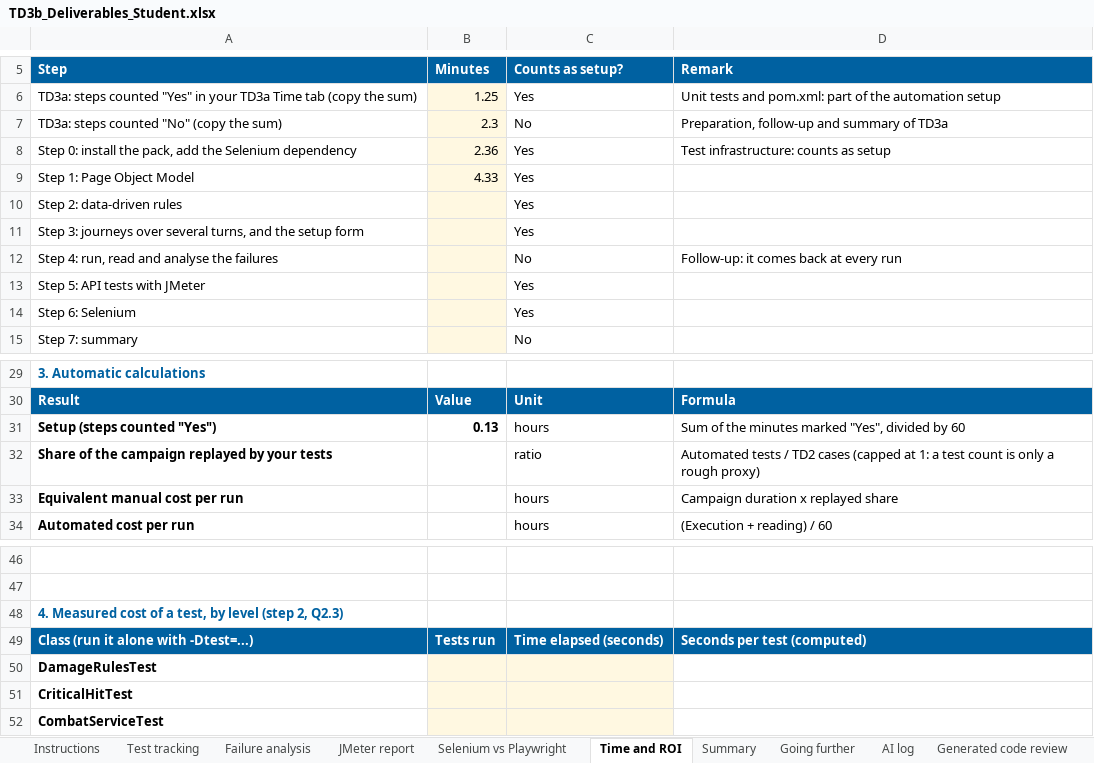
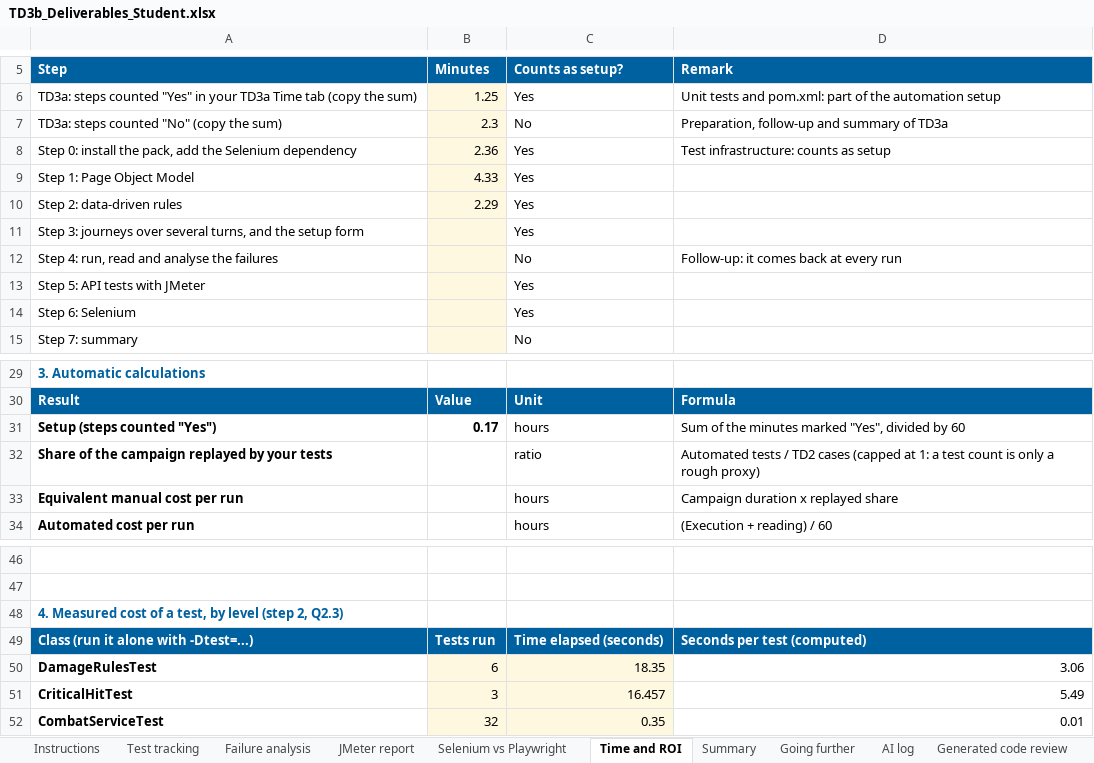
Before and after one commit to petitlang/TestAutomation, an Excel workbook: TD3b_Deliverables_Student.xlsx, sheet Time and ROI, drawn as a sheet; only a part is shown, gaps mark what is left out; values as stored, in another font and other column widths than the file's, no borders; the diff names each change by its address in the sheet, - before the commit and + after, or states it on an @@ line.

```diff
--- a/TD3b_Deliverables_Student.xlsx (sheet Time and ROI)
+++ b/TD3b_Deliverables_Student.xlsx (sheet Time and ROI)
-B10 (Minutes): (empty)
+B10 (Minutes): 2.29
-B31 (Minutes): 0.13
+B31 (Minutes): 0.17
-B50 (Minutes): (empty)
+B50 (Minutes): 6
-C50 (Counts as setup?): (empty)
+C50 (Counts as setup?): 18.35
-D50 (Remark): (empty)
+D50 (Remark): 3.06
-B51 (Minutes): (empty)
+B51 (Minutes): 3
-C51 (Counts as setup?): (empty)
+C51 (Counts as setup?): 16.457
-D51 (Remark): (empty)
+D51 (Remark): 5.49
-B52 (Minutes): (empty)
+B52 (Minutes): 32
-C52 (Counts as setup?): (empty)
+C52 (Counts as setup?): 0.35
-D52 (Remark): (empty)
+D52 (Remark): 0.01
```
Also changed, not shown: sheet Test tracking, sheet Questions, 3 other files.
